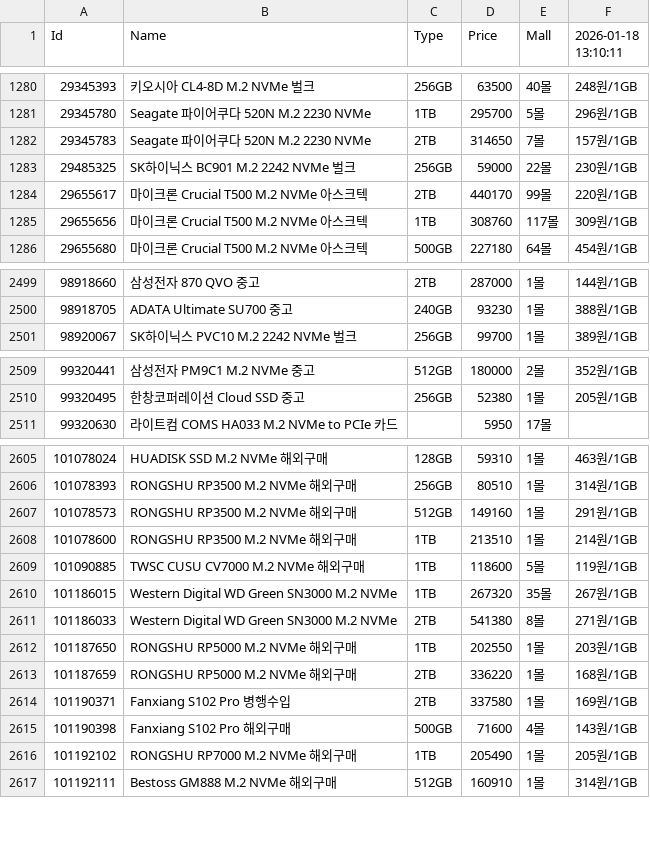
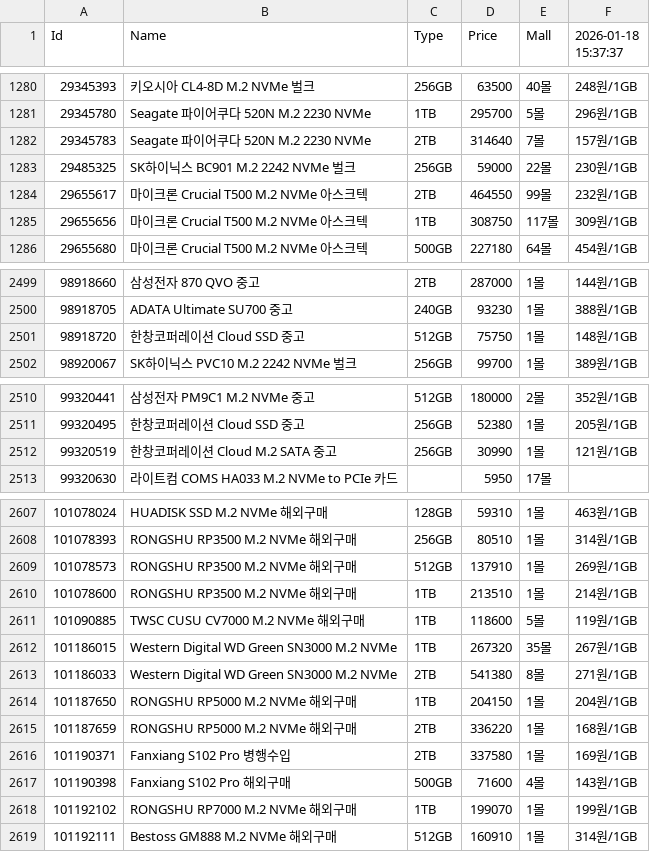
Before and after one commit to SSSSSSSSSSSSSSSSSSSSSSSSSSSSSSSSSSSSSun/Danawa-Crawler, a CSV file: crawl_data/SSD.csv, drawn as a sheet; only a part is shown, gaps mark what is left out; the diff covers the shown part only.

Commit message:
Bot - Auto Crawl | 2026-01-18 15:45:41

```diff
--- a/crawl_data/SSD.csv
+++ b/crawl_data/SSD.csv
@@ -1 +1 @@
-Id,Name,Type,Price,Mall,2026-01-18 13:10:11
+Id,Name,Type,Price,Mall,2026-01-18 15:37:37
@@ -1281,6 +1281,6 @@ Id,Name,Type,Price,Mall,2026-01-18 13:10:11
 29345780,Seagate 파이어쿠다 520N M.2 2230 NVMe,1TB,295700,5몰,296원/1GB
-29345783,Seagate 파이어쿠다 520N M.2 2230 NVMe,2TB,314650,7몰,157원/1GB
+29345783,Seagate 파이어쿠다 520N M.2 2230 NVMe,2TB,314640,7몰,157원/1GB
 29485325,SK하이닉스 BC901 M.2 2242 NVMe 벌크,256GB,59000,22몰,230원/1GB
-29655617,마이크론 Crucial T500 M.2 NVMe 아스크텍,2TB,440170,99몰,220원/1GB
-29655656,마이크론 Crucial T500 M.2 NVMe 아스크텍,1TB,308760,117몰,309원/1GB
+29655617,마이크론 Crucial T500 M.2 NVMe 아스크텍,2TB,464550,99몰,232원/1GB
+29655656,마이크론 Crucial T500 M.2 NVMe 아스크텍,1TB,308750,117몰,309원/1GB
 29655680,마이크론 Crucial T500 M.2 NVMe 아스크텍,500GB,227180,64몰,454원/1GB
@@ -2500,2 +2500,3 @@ Id,Name,Type,Price,Mall,2026-01-18 13:10:11
 98918705,ADATA Ultimate SU700 중고,240GB,93230,1몰,388원/1GB
+98918720,한창코퍼레이션 Cloud SSD 중고,512GB,75750,1몰,148원/1GB
 98920067,SK하이닉스 PVC10 M.2 2242 NVMe 벌크,256GB,99700,1몰,389원/1GB
@@ -2510,2 +2511,3 @@ Id,Name,Type,Price,Mall,2026-01-18 13:10:11
 99320495,한창코퍼레이션 Cloud SSD 중고,256GB,52380,1몰,205원/1GB
+99320519,한창코퍼레이션 Cloud M.2 SATA 중고,256GB,30990,1몰,121원/1GB
 99320630,라이트컴 COMS HA033 M.2 NVMe to PCIe 카드,,5950,17몰,
@@ -2606,3 +2608,3 @@ Id,Name,Type,Price,Mall,2026-01-18 13:10:11
 101078393,RONGSHU RP3500 M.2 NVMe 해외구매,256GB,80510,1몰,314원/1GB
-101078573,RONGSHU RP3500 M.2 NVMe 해외구매,512GB,149160,1몰,291원/1GB
+101078573,RONGSHU RP3500 M.2 NVMe 해외구매,512GB,137910,1몰,269원/1GB
 101078600,RONGSHU RP3500 M.2 NVMe 해외구매,1TB,213510,1몰,214원/1GB
@@ -2611,3 +2613,3 @@ Id,Name,Type,Price,Mall,2026-01-18 13:10:11
 101186033,Western Digital WD Green SN3000 M.2 NVMe,2TB,541380,8몰,271원/1GB
-101187650,RONGSHU RP5000 M.2 NVMe 해외구매,1TB,202550,1몰,203원/1GB
+101187650,RONGSHU RP5000 M.2 NVMe 해외구매,1TB,204150,1몰,204원/1GB
 101187659,RONGSHU RP5000 M.2 NVMe 해외구매,2TB,336220,1몰,168원/1GB
@@ -2615,3 +2617,3 @@ Id,Name,Type,Price,Mall,2026-01-18 13:10:11
 101190398,Fanxiang S102 Pro 해외구매,500GB,71600,4몰,143원/1GB
-101192102,RONGSHU RP7000 M.2 NVMe 해외구매,1TB,205490,1몰,205원/1GB
+101192102,RONGSHU RP7000 M.2 NVMe 해외구매,1TB,199070,1몰,199원/1GB
 101192111,Bestoss GM888 M.2 NVMe 해외구매,512GB,160910,1몰,314원/1GB
```
Also changed, not shown: 83 edited cells elsewhere in this file, crawl_data/AIO Cooler.csv, crawl_data/Air Cooler.csv, 7 other files.
